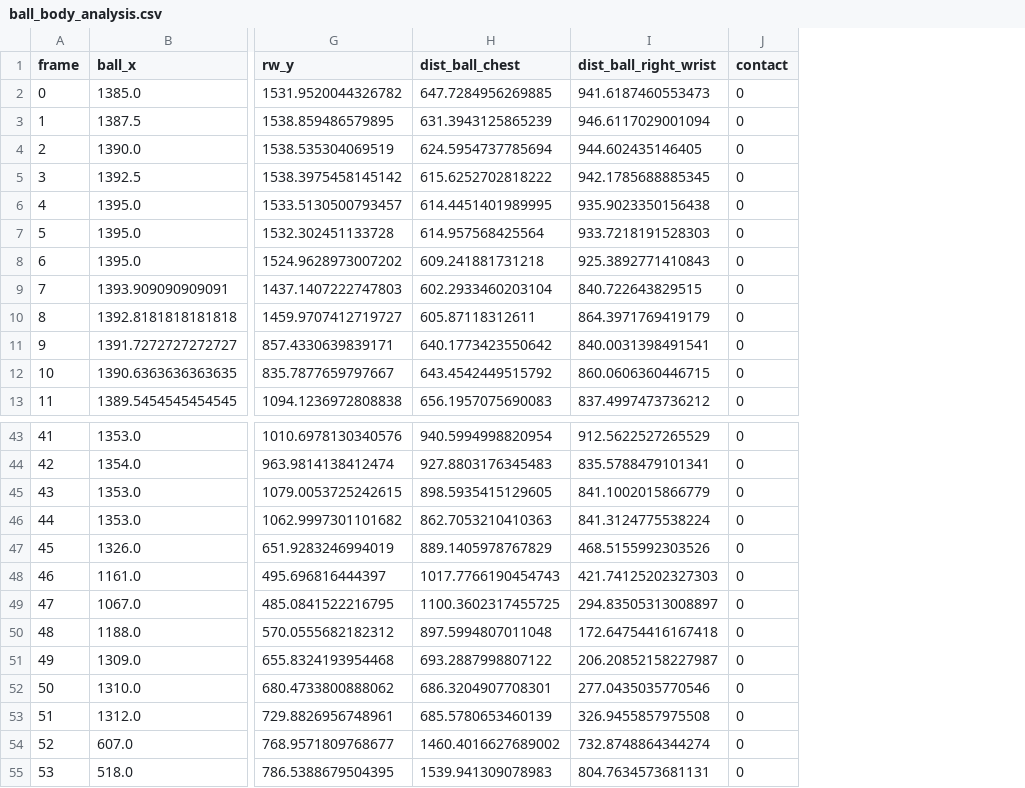
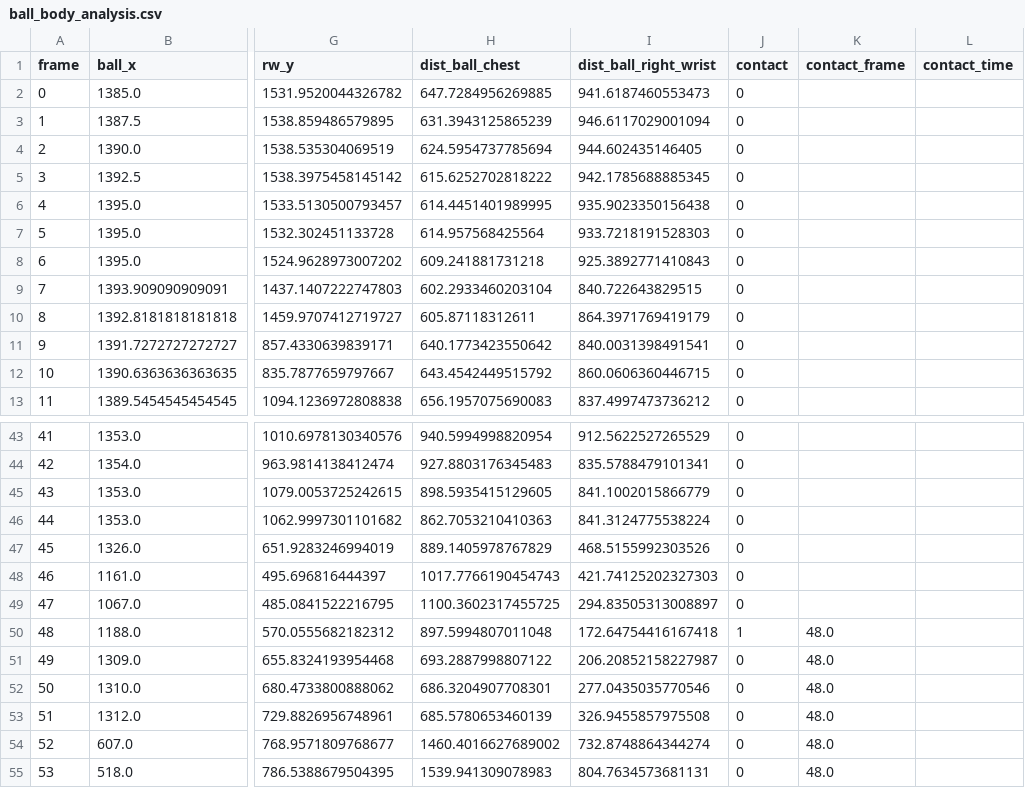
Before and after one commit to bluefeng2/SpikeYourSkill, a CSV file: outputcsv/ball_body_analysis.csv, drawn as a sheet; only a part is shown, gaps mark what is left out; the diff names each change by its address in the sheet, - before the commit and + after, or states it on an @@ line.

```diff
--- a/outputcsv/ball_body_analysis.csv
+++ b/outputcsv/ball_body_analysis.csv
+column K (contact_frame), rows 50-55: all 48.0
+column L (contact_time), empty
-J50 (contact): 0
+J50 (contact): 1
```
Also changed, not shown: 11 other files.
